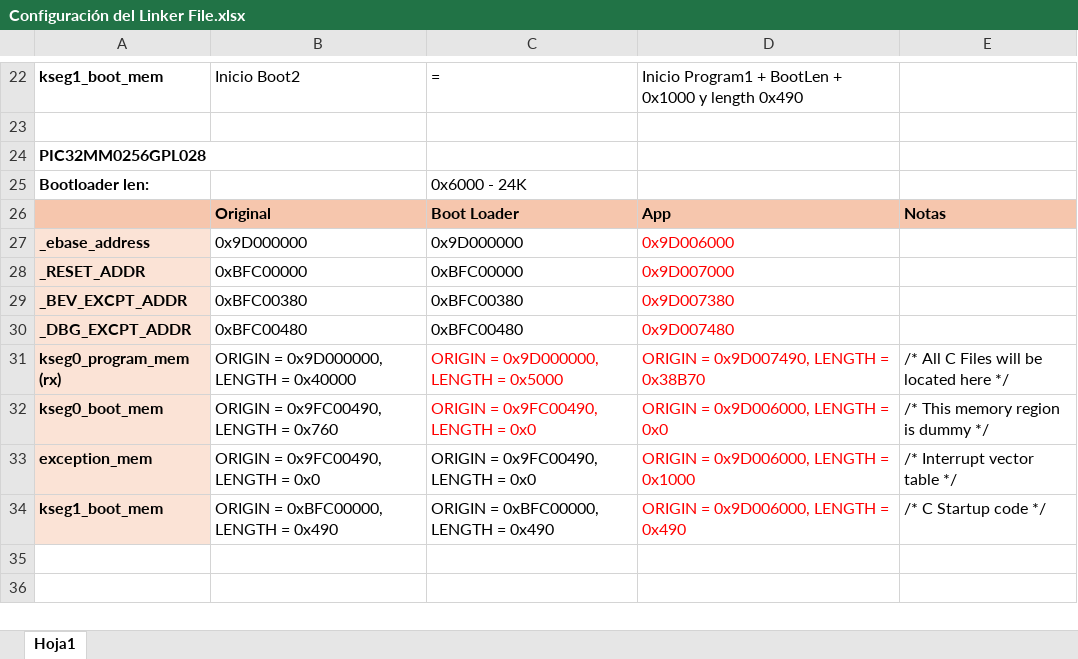
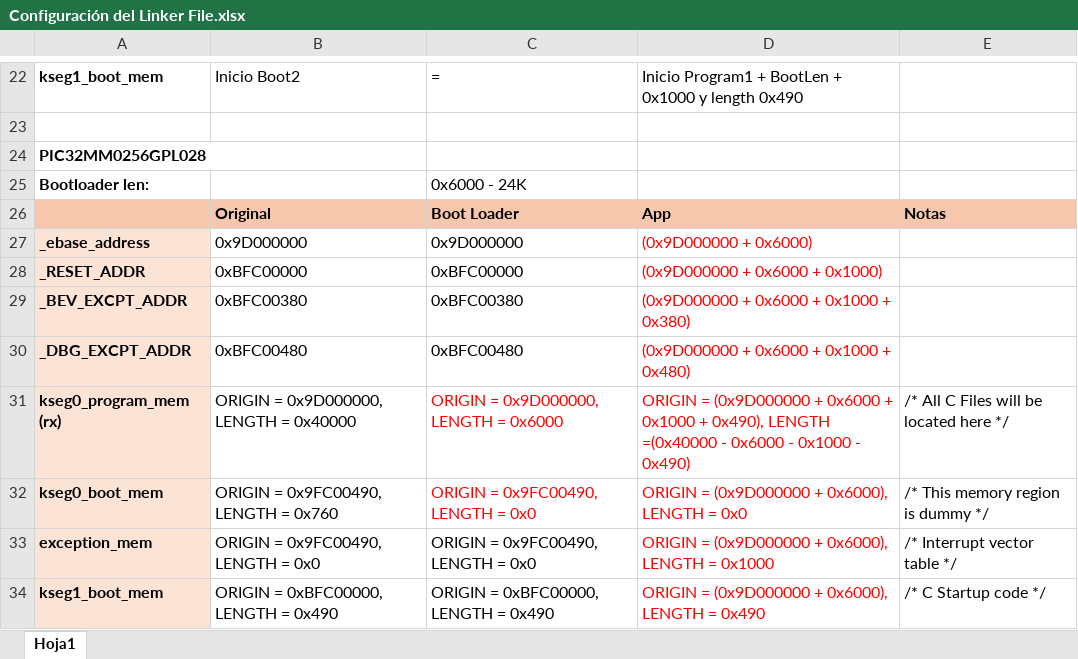
Before and after one commit to wpirri/pic32mmBoot, an Excel workbook: Documentos/Configuración del Linker File.xlsx, sheet Hoja1, drawn as a sheet; only a part is shown, gaps mark what is left out; values as stored, in another font and other column widths than the file's, no borders; the diff names each change by its address in the sheet, - before the commit and + after, or states it on an @@ line.

```diff
--- a/Documentos/Configuración del Linker File.xlsx (sheet Hoja1)
+++ b/Documentos/Configuración del Linker File.xlsx (sheet Hoja1)
-D27: 0x9D006000
+D27: (0x9D000000 + 0x6000)
-D28: 0x9D007000
+D28: (0x9D000000 + 0x6000 + 0x1000)
-D29: 0x9D007380
+D29: (0x9D000000 + 0x6000 + 0x1000 + 0x380)
-D30: 0x9D007480
+D30: (0x9D000000 + 0x6000 + 0x1000 + 0x480)
-C31: ORIGIN = 0x9D000000, LENGTH = 0x5000
+C31: ORIGIN = 0x9D000000, LENGTH = 0x6000
-D31: ORIGIN = 0x9D007490, LENGTH = 0x38B70
+D31: ORIGIN = (0x9D000000 + 0x6000 + 0x1000 + 0x490), LENGTH =(0x40000 - 0x6000 - 0x1000 - 0x490)
-D32: ORIGIN = 0x9D006000, LENGTH = 0x0
+D32: ORIGIN = (0x9D000000 + 0x6000), LENGTH = 0x0
-D33: ORIGIN = 0x9D006000, LENGTH = 0x1000
+D33: ORIGIN = (0x9D000000 + 0x6000), LENGTH = 0x1000
-D34: ORIGIN = 0x9D006000, LENGTH = 0x490
+D34: ORIGIN = (0x9D000000 + 0x6000), LENGTH = 0x490
```
Also changed, not shown: 6 other files.
